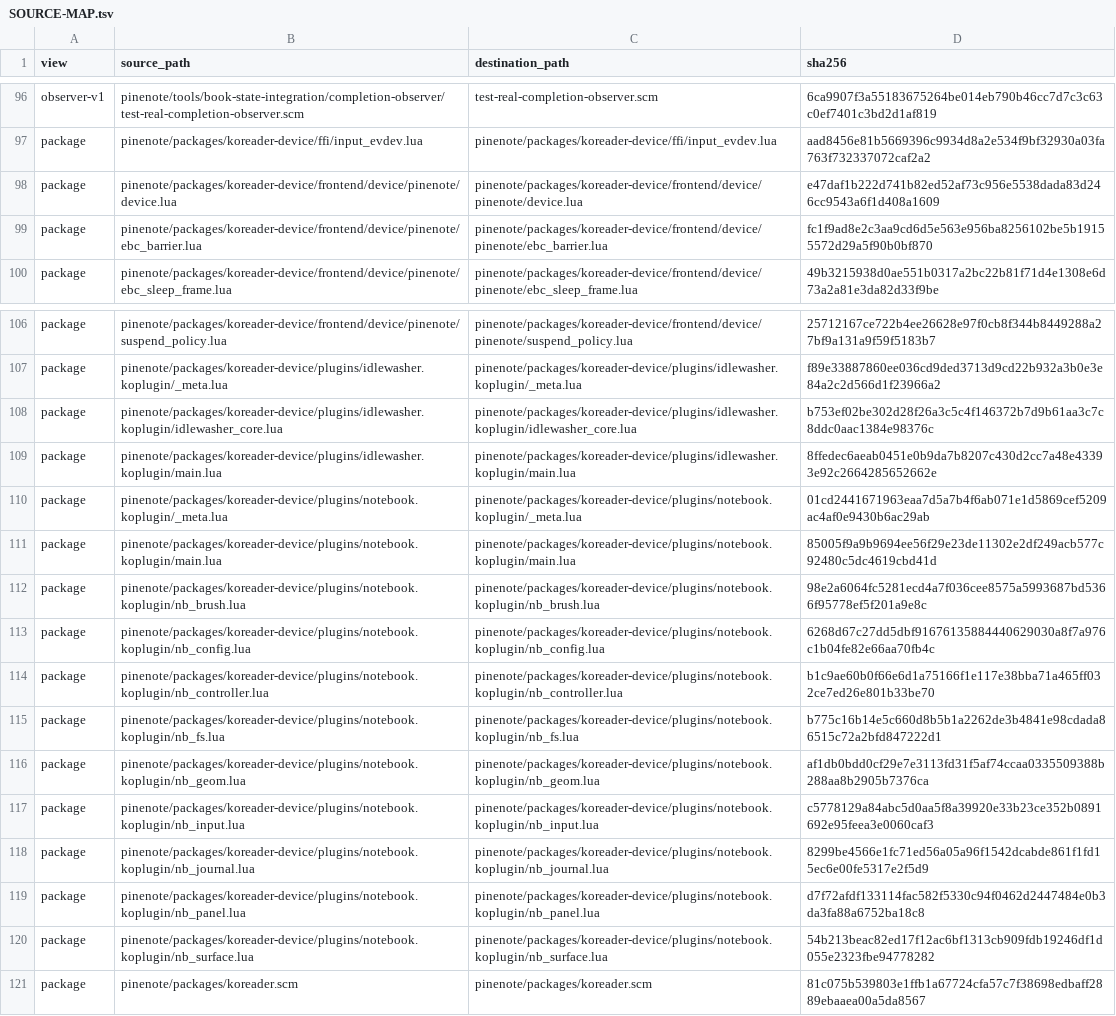
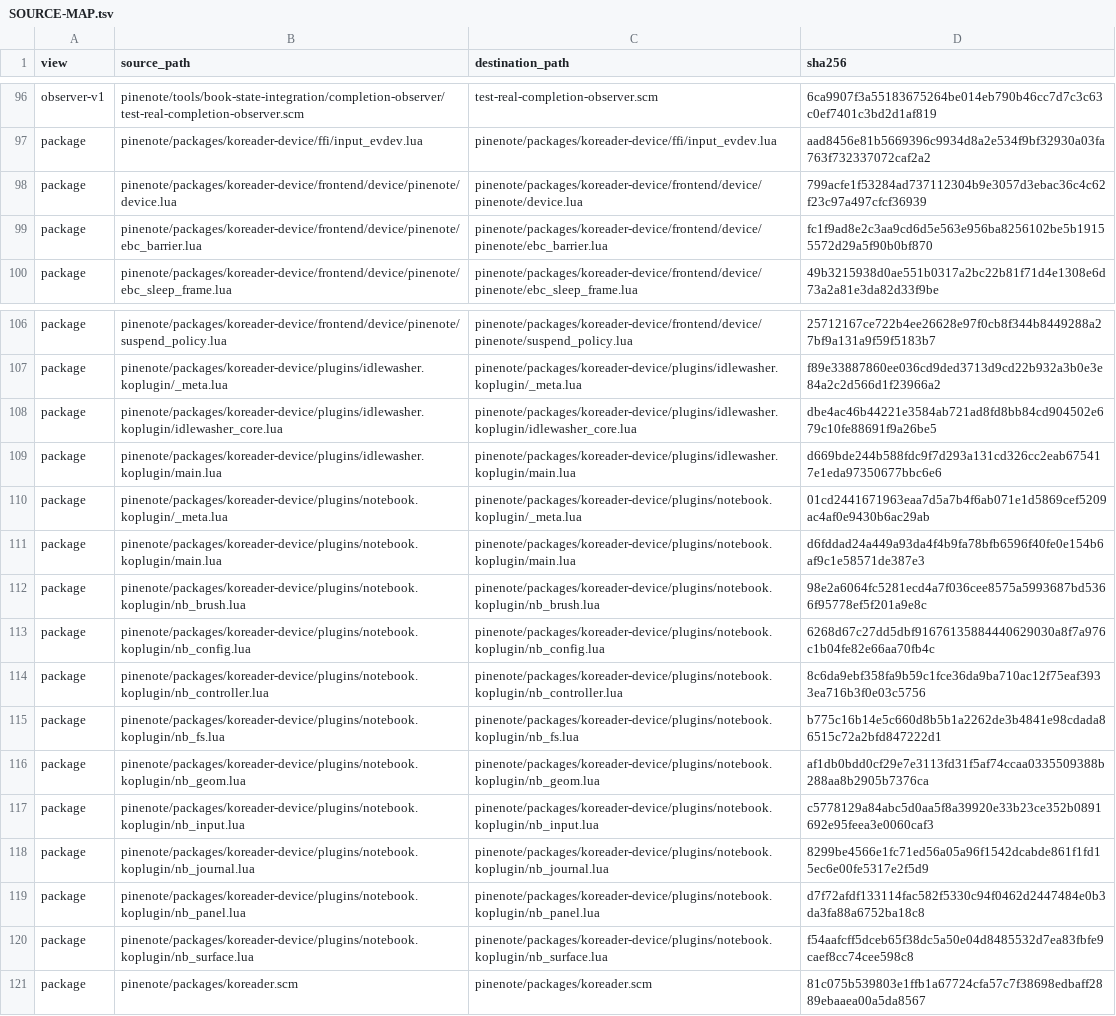
Before and after one commit to willkelly/wilkbook, a TSV file: pinenote/tools/book-source-check/SOURCE-MAP.tsv, drawn as a sheet; only a part is shown, gaps mark what is left out.

```diff
--- a/pinenote/tools/book-source-check/SOURCE-MAP.tsv
+++ b/pinenote/tools/book-source-check/SOURCE-MAP.tsv
@@ -97,3 +97,3 @@ observer-v1	pinenote/tools/book-state-integration/completion-observer/test-real-
 package	pinenote/packages/koreader-device/ffi/input_evdev.lua	pinenote/packages/koreader-device/ffi/input_evdev.lua	aad8456e81b5669396c9934d8a2e534f9bf32930a03fa763f732337072caf2a2
-package	pinenote/packages/koreader-device/frontend/device/pinenote/device.lua	pinenote/packages/koreader-device/frontend/device/pinenote/device.lua	e47daf1b222d741b82ed52af73c956e5538dada83d246cc9543a6f1d408a1609
+package	pinenote/packages/koreader-device/frontend/device/pinenote/device.lua	pinenote/packages/koreader-device/frontend/device/pinenote/device.lua	799acfe1f53284ad737112304b9e3057d3ebac36c4c62f23c97a497cfcf36939
 package	pinenote/packages/koreader-device/frontend/device/pinenote/ebc_barrier.lua	pinenote/packages/koreader-device/frontend/device/pinenote/ebc_barrier.lua	fc1f9ad8e2c3aa9cd6d5e563e956ba8256102be5b19155572d29a5f90b0bf870
@@ -107,9 +107,9 @@ package	pinenote/packages/koreader-device/frontend/device/pinenote/suspend_polic
 package	pinenote/packages/koreader-device/plugins/idlewasher.koplugin/_meta.lua	pinenote/packages/koreader-device/plugins/idlewasher.koplugin/_meta.lua	f89e33887860ee036cd9ded3713d9cd22b932a3b0e3e84a2c2d566d1f23966a2
-package	pinenote/packages/koreader-device/plugins/idlewasher.koplugin/idlewasher_core.lua	pinenote/packages/koreader-device/plugins/idlewasher.koplugin/idlewasher_core.lua	b753ef02be302d28f26a3c5c4f146372b7d9b61aa3c7c8ddc0aac1384e98376c
-package	pinenote/packages/koreader-device/plugins/idlewasher.koplugin/main.lua	pinenote/packages/koreader-device/plugins/idlewasher.koplugin/main.lua	8ffedec6aeab0451e0b9da7b8207c430d2cc7a48e43393e92c2664285652662e
+package	pinenote/packages/koreader-device/plugins/idlewasher.koplugin/idlewasher_core.lua	pinenote/packages/koreader-device/plugins/idlewasher.koplugin/idlewasher_core.lua	dbe4ac46b44221e3584ab721ad8fd8bb84cd904502e679c10fe88691f9a26be5
+package	pinenote/packages/koreader-device/plugins/idlewasher.koplugin/main.lua	pinenote/packages/koreader-device/plugins/idlewasher.koplugin/main.lua	d669bde244b588fdc9f7d293a131cd326cc2eab675417e1eda97350677bbc6e6
 package	pinenote/packages/koreader-device/plugins/notebook.koplugin/_meta.lua	pinenote/packages/koreader-device/plugins/notebook.koplugin/_meta.lua	01cd2441671963eaa7d5a7b4f6ab071e1d5869cef5209ac4af0e9430b6ac29ab
-package	pinenote/packages/koreader-device/plugins/notebook.koplugin/main.lua	pinenote/packages/koreader-device/plugins/notebook.koplugin/main.lua	85005f9a9b9694ee56f29e23de11302e2df249acb577c92480c5dc4619cbd41d
+package	pinenote/packages/koreader-device/plugins/notebook.koplugin/main.lua	pinenote/packages/koreader-device/plugins/notebook.koplugin/main.lua	d6fddad24a449a93da4f4b9fa78bfb6596f40fe0e154b6af9c1e58571de387e3
 package	pinenote/packages/koreader-device/plugins/notebook.koplugin/nb_brush.lua	pinenote/packages/koreader-device/plugins/notebook.koplugin/nb_brush.lua	98e2a6064fc5281ecd4a7f036cee8575a5993687bd5366f95778ef5f201a9e8c
 package	pinenote/packages/koreader-device/plugins/notebook.koplugin/nb_config.lua	pinenote/packages/koreader-device/plugins/notebook.koplugin/nb_config.lua	6268d67c27dd5dbf91676135884440629030a8f7a976c1b04fe82e66aa70fb4c
-package	pinenote/packages/koreader-device/plugins/notebook.koplugin/nb_controller.lua	pinenote/packages/koreader-device/plugins/notebook.koplugin/nb_controller.lua	b1c9ae60b0f66e6d1a75166f1e117e38bba71a465ff032ce7ed26e801b33be70
+package	pinenote/packages/koreader-device/plugins/notebook.koplugin/nb_controller.lua	pinenote/packages/koreader-device/plugins/notebook.koplugin/nb_controller.lua	8c6da9ebf358fa9b59c1fce36da9ba710ac12f75eaf3933ea716b3f0e03c5756
 package	pinenote/packages/koreader-device/plugins/notebook.koplugin/nb_fs.lua	pinenote/packages/koreader-device/plugins/notebook.koplugin/nb_fs.lua	b775c16b14e5c660d8b5b1a2262de3b4841e98cdada86515c72a2bfd847222d1
@@ -119,3 +119,3 @@ package	pinenote/packages/koreader-device/plugins/notebook.koplugin/nb_journal.l
 package	pinenote/packages/koreader-device/plugins/notebook.koplugin/nb_panel.lua	pinenote/packages/koreader-device/plugins/notebook.koplugin/nb_panel.lua	d7f72afdf133114fac582f5330c94f0462d2447484e0b3da3fa88a6752ba18c8
-package	pinenote/packages/koreader-device/plugins/notebook.koplugin/nb_surface.lua	pinenote/packages/koreader-device/plugins/notebook.koplugin/nb_surface.lua	54b213beac82ed17f12ac6bf1313cb909fdb19246df1d055e2323fbe94778282
+package	pinenote/packages/koreader-device/plugins/notebook.koplugin/nb_surface.lua	pinenote/packages/koreader-device/plugins/notebook.koplugin/nb_surface.lua	f54aafcff5dceb65f38dc5a50e04d8485532d7ea83fbfe9caef8cc74cee598c8
 package	pinenote/packages/koreader.scm	pinenote/packages/koreader.scm	81c075b539803e1ffb1a67724cfa57c7f38698edbaff2889ebaaea00a5da8567
```
Also changed, not shown: 10 other files.
